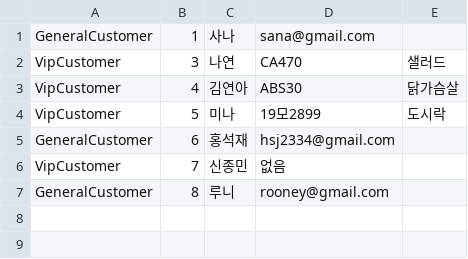
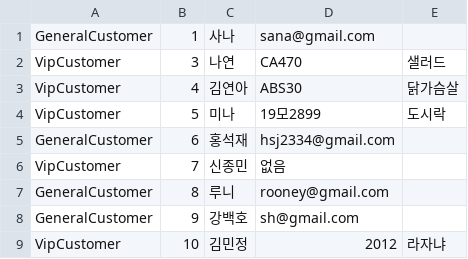
Before and after one commit to seokjaehong/albs_study, a CSV file: project/hotel_project/csv_files/customer.csv, drawn as a sheet.

```diff
--- a/project/hotel_project/csv_files/customer.csv
+++ b/project/hotel_project/csv_files/customer.csv
@@ -7 +7,3 @@ VipCustomer,7,신종민,없음,
 GeneralCustomer,8,루니,rooney@gmail.com
+GeneralCustomer,9,강백호,sh@gmail.com
+VipCustomer,10,김민정,2012,라자냐
```
Also changed, not shown: project/hotel_project/csv_files/reservation.csv, project/hotel_project/csv_files/room.csv, 2 other files.
